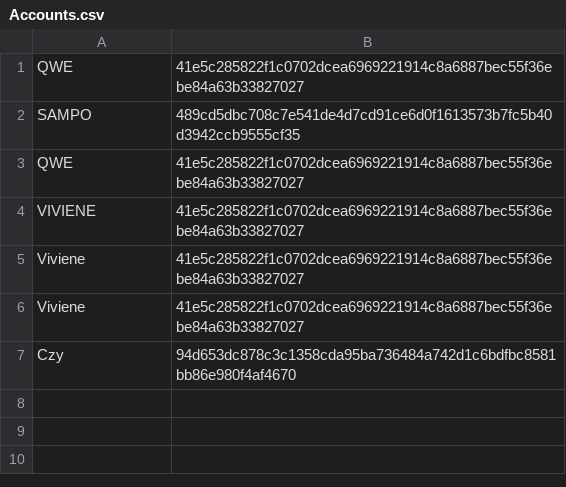
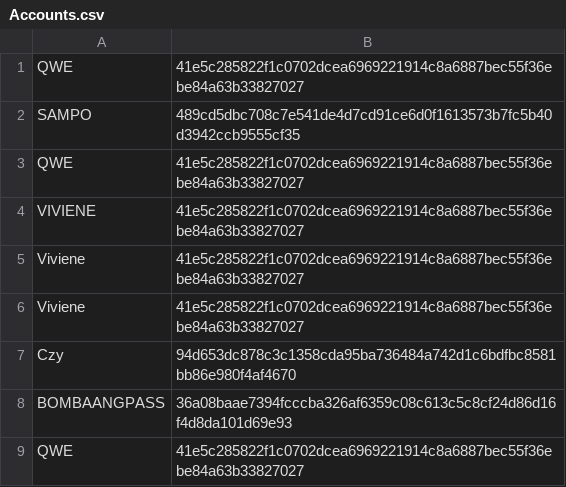
Before and after one commit to mafranzramos/Pedagohiya, a CSV file: Pedagohiya/bin/Debug/net8.0-windows8.0/CSV Files/Accounts.csv, drawn as a sheet.

```diff
--- a/Pedagohiya/bin/Debug/net8.0-windows8.0/CSV Files/Accounts.csv
+++ b/Pedagohiya/bin/Debug/net8.0-windows8.0/CSV Files/Accounts.csv
@@ -7 +7,3 @@ Viviene,41e5c285822f1c0702dcea6969221914c8a6887bec55f36ebe84a63b33827027
 Czy,94d653dc878c3c1358cda95ba736484a742d1c6bdfbc8581bb86e980f4af4670
+BOMBAANGPASS,36a08baae7394fcccba326af6359c08c613c5c8cf24d86d16f4d8da101d69e93
+QWE,41e5c285822f1c0702dcea6969221914c8a6887bec55f36ebe84a63b33827027
```
Also changed, not shown: 22 other files.
